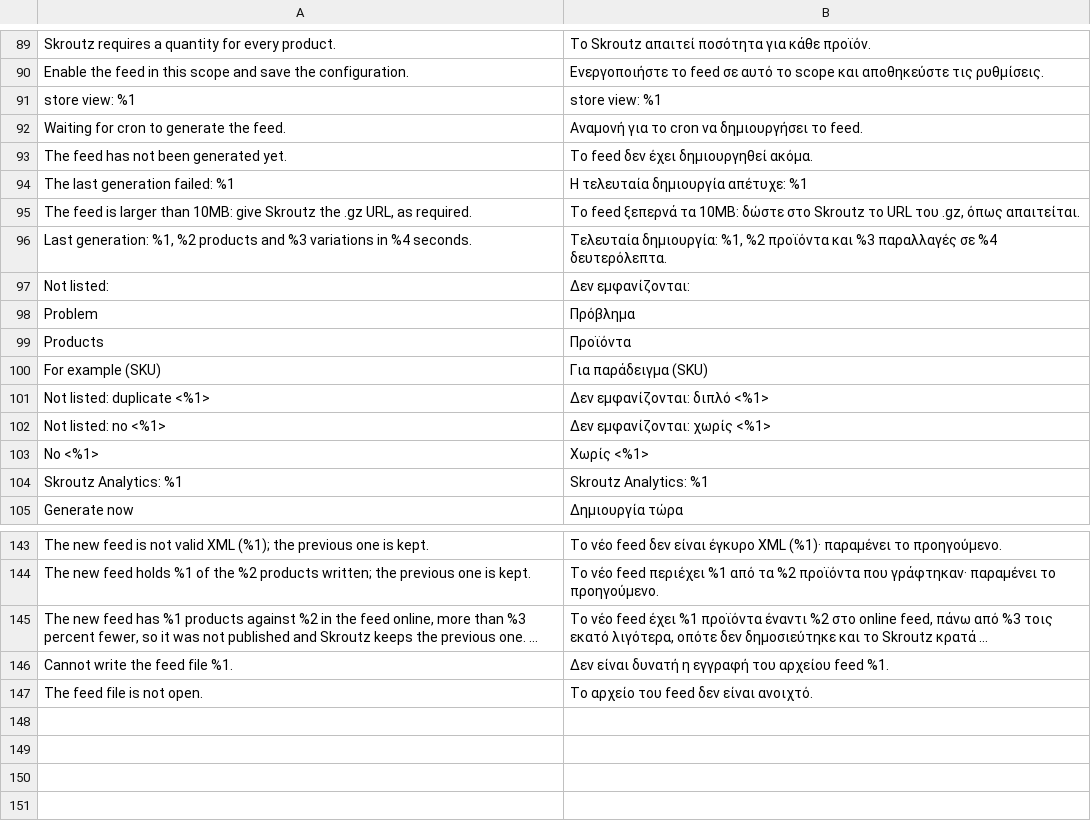
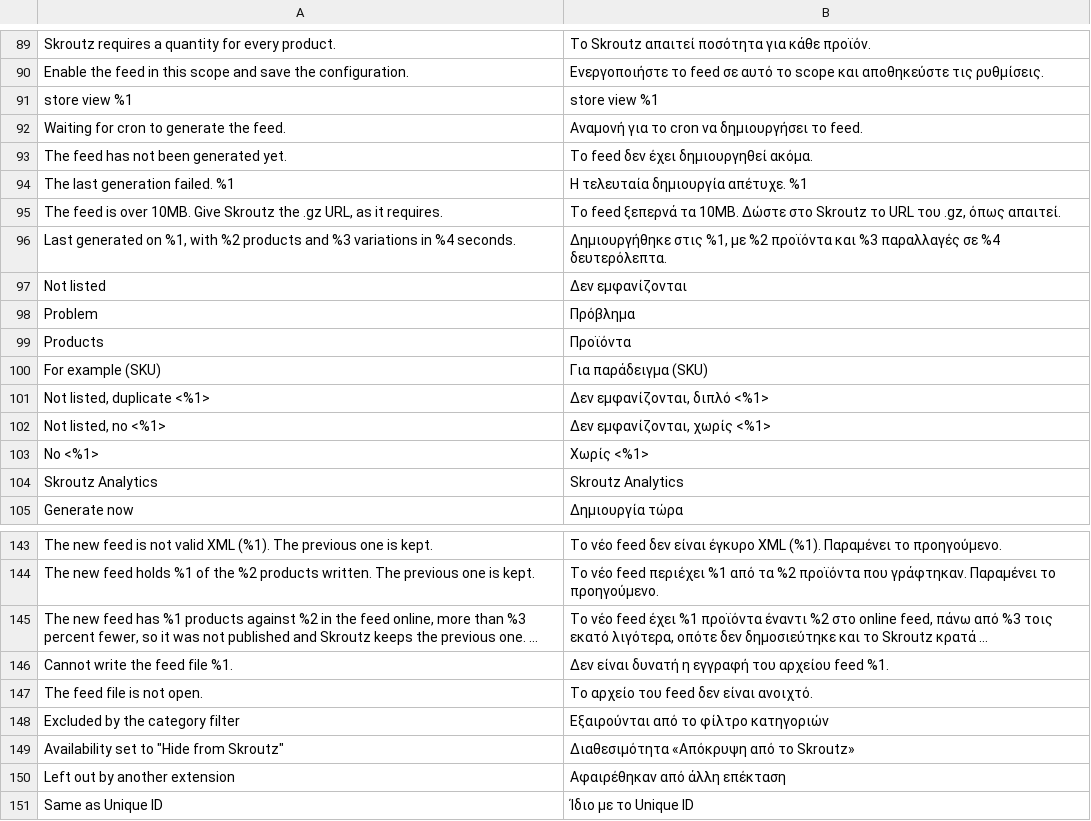
Before and after one commit to spiritdigitalagency/magento2-skroutz-feed, a CSV file: i18n/el_GR.csv, drawn as a sheet; only a part is shown, gaps mark what is left out; long unchanged cells end in …; the diff covers the shown part only; the diff names each change by its address in the sheet, - before the commit and + after, or states it on an @@ line.

Commit message:
Plain texts for store owners, Magento 2.4.2 as the minimum
Admin labels and comments, report messages, code comments, README and
CHANGELOG rewritten in plain English for shops in any country. The report
names why a product was left out in words instead of codes.

Magento 2.4.0 and 2.4.1 install only with Composer 1, so the module now
requires Magento 2.4.2 or later and Composer 2. Composer resolution passes
from 2.4.2 with PHP 7.4 to 2.4.9 with PHP 8.5.

```diff
--- a/i18n/el_GR.csv
+++ b/i18n/el_GR.csv
-A91: store view: %1
+A91: store view %1
-B91: store view: %1
+B91: store view %1
-A94: The last generation failed: %1
+A94: The last generation failed. %1
-B94: Η τελευταία δημιουργία απέτυχε: %1
+B94: Η τελευταία δημιουργία απέτυχε. %1
-A95: …feed is larger than 10MB: give Skroutz the .gz URL, as required.
+A95: …feed is over 10MB. Give Skroutz the .gz URL, as it requires.
-B95: …ξεπερνά τα 10MB: δώστε στο Skroutz το URL του .gz, όπως απαιτείται.
+B95: …ξεπερνά τα 10MB. Δώστε στο Skroutz το URL του .gz, όπως απαιτεί.
-A96: Last generation: %1, %2 products…
+A96: Last generated on %1, with %2 products…
-B96: Τελευταία δημιουργία: %1, %2 προϊόντα…
+B96: Δημιουργήθηκε στις %1, με %2 προϊόντα…
-A97: Not listed:
+A97: Not listed
-B97: Δεν εμφανίζονται:
+B97: Δεν εμφανίζονται
-A101: Not listed: duplicate <%1>
+A101: Not listed, duplicate <%1>
-B101: Δεν εμφανίζονται: διπλό <%1>
+B101: Δεν εμφανίζονται, διπλό <%1>
-A102: Not listed: no <%1>
+A102: Not listed, no <%1>
-B102: Δεν εμφανίζονται: χωρίς <%1>
+B102: Δεν εμφανίζονται, χωρίς <%1>
-A104: Skroutz Analytics: %1
+A104: Skroutz Analytics
-B104: Skroutz Analytics: %1
+B104: Skroutz Analytics
-A143: …valid XML (%1); the previous one…
+A143: …valid XML (%1). The previous one…
-B143: …έγκυρο XML (%1)· παραμένει το προηγούμενο.
+B143: …έγκυρο XML (%1). Παραμένει το προηγούμενο.
-A144: …%2 products written; the previous one…
+A144: …%2 products written. The previous one…
-B144: …προϊόντα που γράφτηκαν· παραμένει το προηγούμενο.
+B144: …προϊόντα που γράφτηκαν. Παραμένει το προηγούμενο.
+row 148: Excluded by the category filter | Εξαιρούνται από το φίλτρο κατηγοριών
+row 149: Availability set to "Hide from Skroutz" | Διαθεσιμότητα «Απόκρυψη από το Skroutz»
+row 150: Left out by another extension | Αφαιρέθηκαν από άλλη επέκταση
+row 151: Same as Unique ID | Ίδιο με το Unique ID
```
Also changed, not shown: 3 added rows, 3 removed rows and 40 edited cells elsewhere in this file, 31 other files.
